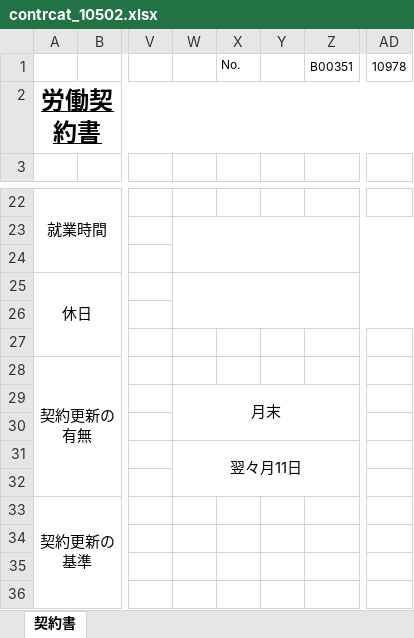
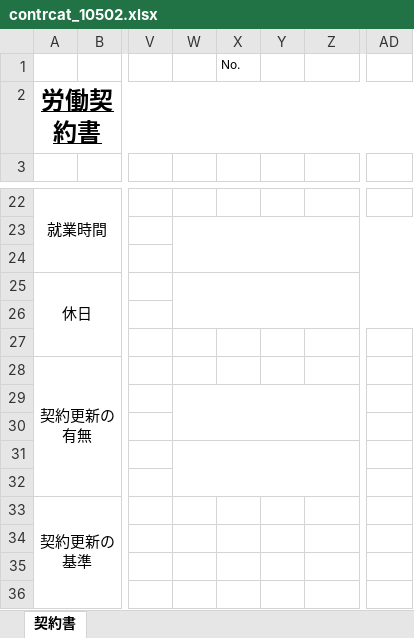
Before and after one commit to madwolf666/hal-kanri, an Excel workbook: excel/contrcat_10502.xlsx, sheet 契約書, drawn as a sheet; only a part is shown, gaps mark what is left out; values as stored, in another font and other column widths than the file's, no borders; the diff names each change by its address in the sheet, - before the commit and + after, or states it on an @@ line.

```diff
--- a/excel/contrcat_10502.xlsx (sheet 契約書)
+++ b/excel/contrcat_10502.xlsx (sheet 契約書)
-Z1: B00351
+Z1: (empty)
-AD1: 10978
+AD1: (empty)
-W29: 月末
+W29: (empty)
-W31: 翌々月11日
+W31: (empty)
```
Also changed, not shown: excel/contrcat_10402.xlsx, excel/contrcat_10403.xlsx, 34 other files.
